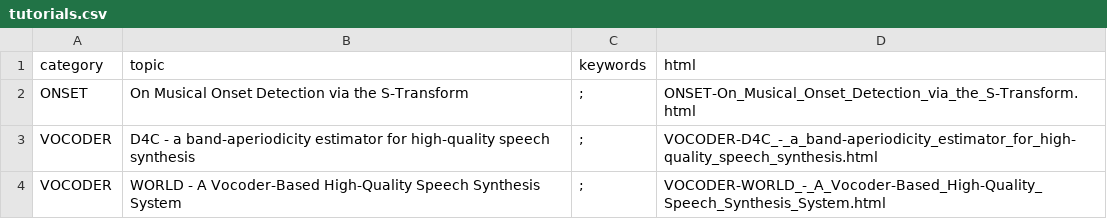
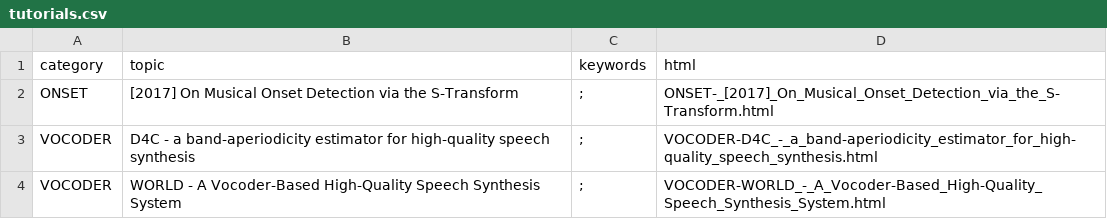
Before and after one commit to meluron-codecafe/devquest, a CSV file: tutorials.csv, drawn as a sheet.

```diff
--- a/tutorials.csv
+++ b/tutorials.csv
@@ -1,3 +1,3 @@
 category,topic,keywords,html
-ONSET,On Musical Onset Detection via the S-Transform,;,ONSET-On_Musical_Onset_Detection_via_the_S-Transform.html
+ONSET, [2017] On Musical Onset Detection via the S-Transform,;,ONSET-_[2017]_On_Musical_Onset_Detection_via_the_S-Transform.html
 VOCODER,D4C - a band-aperiodicity estimator for high-quality speech synthesis,;,VOCODER-D4C_-_a_band-aperiodicity_estimator_for_high-quality_speech_synthesis.html
```
Also changed, not shown: 4 other files.
